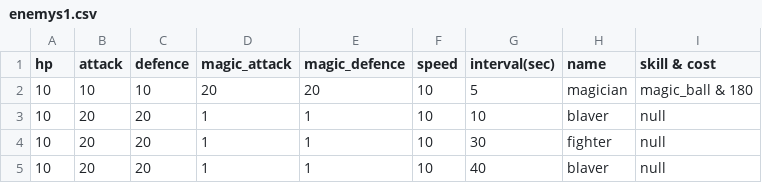
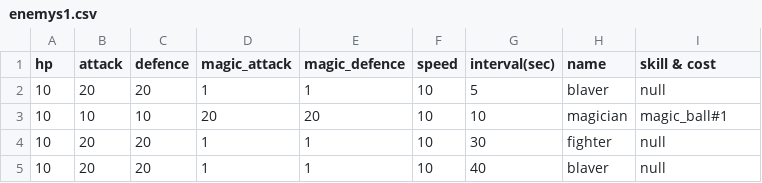
Before and after one commit to NortonGitHub/Creation_of_dungeon, a CSV file: CreationOfDungeon_master/csv/StageData/enemys1.csv, drawn as a sheet.

```diff
--- a/CreationOfDungeon_master/csv/StageData/enemys1.csv
+++ b/CreationOfDungeon_master/csv/StageData/enemys1.csv
@@ -1,4 +1,4 @@
 hp, attack, defence, magic_attack, magic_defence, speed, interval(sec), name, skill & cost
-10,10,10,20,20,10,5,magician,magic_ball & 180
-10,20,20,1,1,10,10,blaver,null
+10,20,20,1,1,10,5,blaver,null
+10,10,10,20,20,10,10,magician,magic_ball#1
 10,20,20,1,1,10,30,fighter,null
```
Also changed, not shown: 1 other file.
